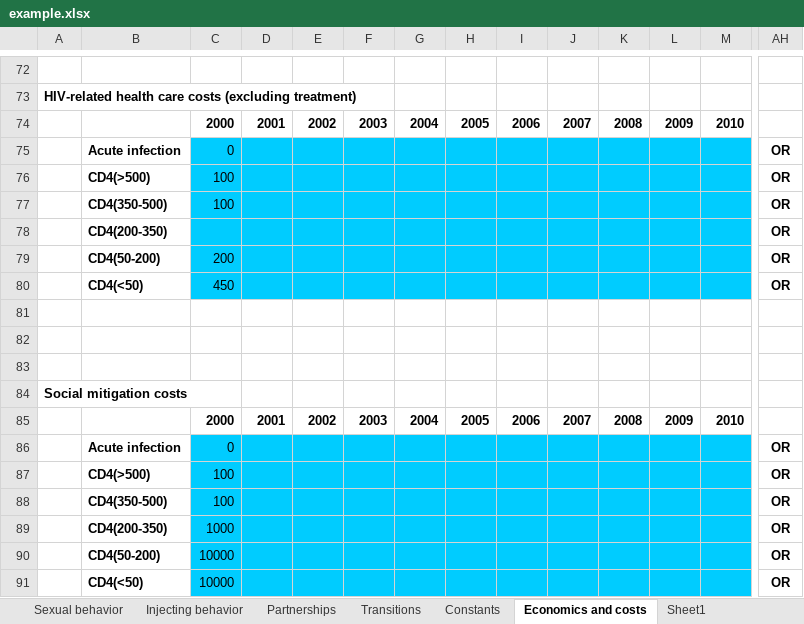
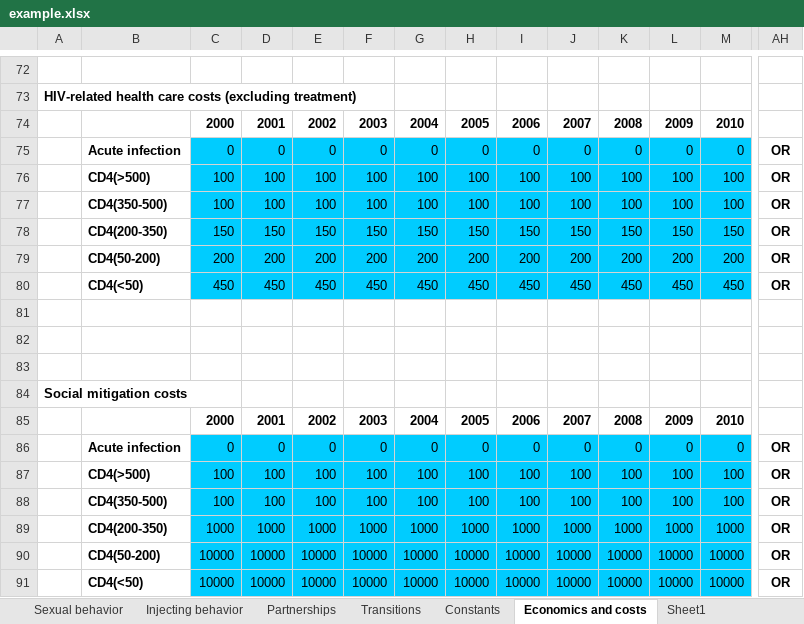
Before and after one commit to optimamodel/optima, an Excel workbook: server/src/sim/example.xlsx, sheet Economics and costs, drawn as a sheet; only a part is shown, gaps mark what is left out; values as stored, in another font and other column widths than the file's, no borders; removed rows and columns are numbered as before the commit, all else as after; rows hold the shown columns only; the diff names each change by its address in the sheet, - before the commit and + after, or states it on an @@ line.

Commit message:
changes to financialanalysis to fit with the new cd4 structure and new cost data

```diff
--- a/server/src/sim/example.xlsx (sheet Economics and costs)
+++ b/server/src/sim/example.xlsx (sheet Economics and costs)
-row 75:  | Acute infection | 0 |  |  |  |  |  |  |  |  |  |  | OR
-row 76:  | CD4(>500) | 100 |  |  |  |  |  |  |  |  |  |  | OR
-row 77:  | CD4(350-500) | 100 |  |  |  |  |  |  |  |  |  |  | OR
-row 78:  | CD4(200-350) |  |  |  |  |  |  |  |  |  |  |  | OR
-row 79:  | CD4(50-200) | 200 |  |  |  |  |  |  |  |  |  |  | OR
-row 80:  | CD4(<50) | 450 |  |  |  |  |  |  |  |  |  |  | OR
+row 75:  | Acute infection | 0 | 0 | 0 | 0 | 0 | 0 | 0 | 0 | 0 | 0 | 0 | OR
+row 76:  | CD4(>500) | 100 | 100 | 100 | 100 | 100 | 100 | 100 | 100 | 100 | 100 | 100 | OR
+row 77:  | CD4(350-500) | 100 | 100 | 100 | 100 | 100 | 100 | 100 | 100 | 100 | 100 | 100 | OR
+row 78:  | CD4(200-350) | 150 | 150 | 150 | 150 | 150 | 150 | 150 | 150 | 150 | 150 | 150 | OR
+row 79:  | CD4(50-200) | 200 | 200 | 200 | 200 | 200 | 200 | 200 | 200 | 200 | 200 | 200 | OR
+row 80:  | CD4(<50) | 450 | 450 | 450 | 450 | 450 | 450 | 450 | 450 | 450 | 450 | 450 | OR
-row 86:  | Acute infection | 0 |  |  |  |  |  |  |  |  |  |  | OR
-row 87:  | CD4(>500) | 100 |  |  |  |  |  |  |  |  |  |  | OR
-row 88:  | CD4(350-500) | 100 |  |  |  |  |  |  |  |  |  |  | OR
-row 89:  | CD4(200-350) | 1000 |  |  |  |  |  |  |  |  |  |  | OR
-row 90:  | CD4(50-200) | 10000 |  |  |  |  |  |  |  |  |  |  | OR
-row 91:  | CD4(<50) | 10000 |  |  |  |  |  |  |  |  |  |  | OR
+row 86:  | Acute infection | 0 | 0 | 0 | 0 | 0 | 0 | 0 | 0 | 0 | 0 | 0 | OR
+row 87:  | CD4(>500) | 100 | 100 | 100 | 100 | 100 | 100 | 100 | 100 | 100 | 100 | 100 | OR
+row 88:  | CD4(350-500) | 100 | 100 | 100 | 100 | 100 | 100 | 100 | 100 | 100 | 100 | 100 | OR
+row 89:  | CD4(200-350) | 1000 | 1000 | 1000 | 1000 | 1000 | 1000 | 1000 | 1000 | 1000 | 1000 | 1000 | OR
+row 90:  | CD4(50-200) | 10000 | 10000 | 10000 | 10000 | 10000 | 10000 | 10000 | 10000 | 10000 | 10000 | 10000 | OR
+row 91:  | CD4(<50) | 10000 | 10000 | 10000 | 10000 | 10000 | 10000 | 10000 | 10000 | 10000 | 10000 | 10000 | OR
```
Also changed, not shown: 1 other file.
